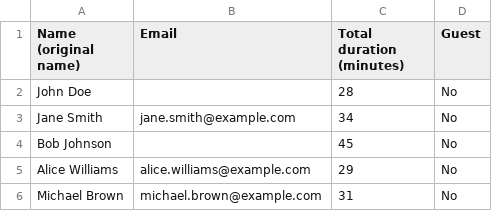
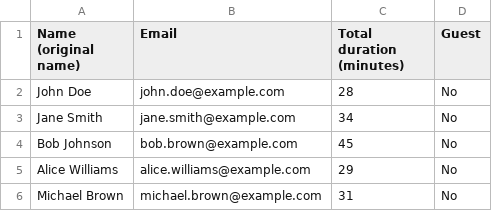
Before and after one commit to bloombar/zoom-report-cleaner, a CSV file: reports/xx-report.csv, drawn as a sheet.

```diff
--- a/reports/xx-report.csv
+++ b/reports/xx-report.csv
@@ -1,5 +1,5 @@
 Name (original name),Email,Total duration (minutes),Guest
-John Doe,,28,No
+John Doe,john.doe@example.com,28,No
 Jane Smith,jane.smith@example.com,34,No
-Bob Johnson,,45,No
+Bob Johnson,bob.brown@example.com,45,No
 Alice Williams,alice.williams@example.com,29,No
```
Also changed, not shown: 2 other files.
